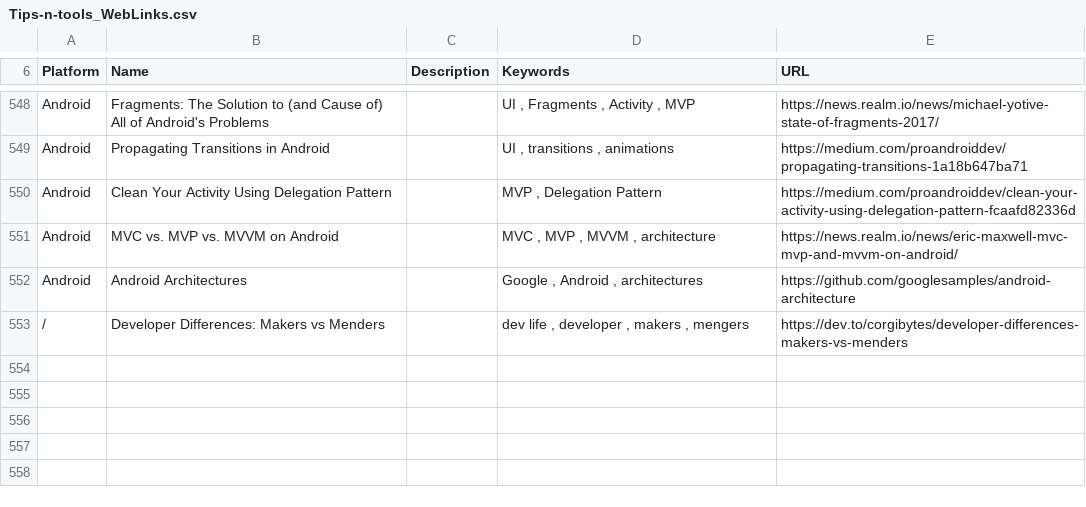
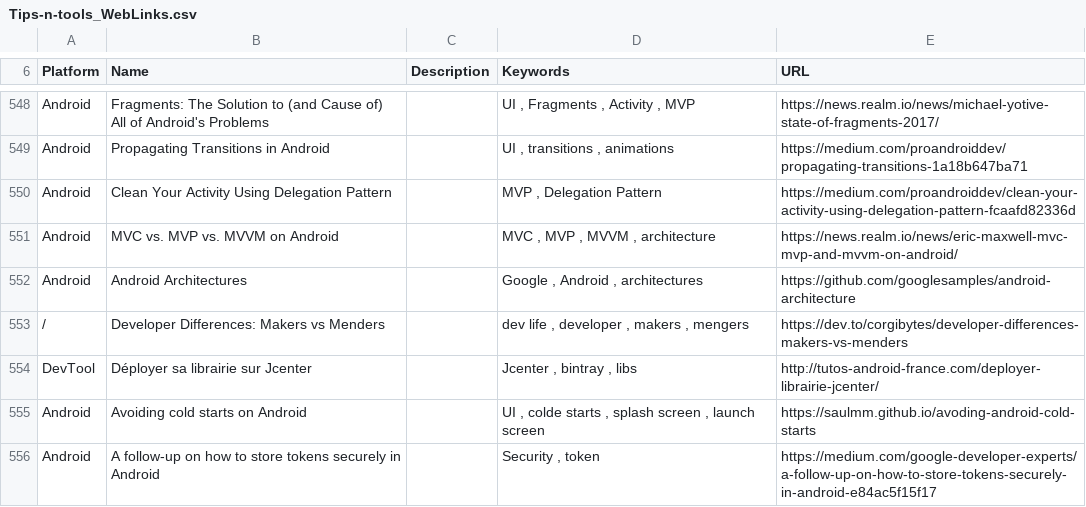
Before and after one commit to vaginessa/Tips-n-tools, a CSV file: webz/Tips-n-tools_WebLinks.csv, drawn as a sheet; only a part is shown, gaps mark what is left out; the diff names each change by its address in the sheet, - before the commit and + after, or states it on an @@ line.

Commit message:
chore: add references to articles talking about JCenter, cold starts and security for tokens

```diff
--- a/webz/Tips-n-tools_WebLinks.csv
+++ b/webz/Tips-n-tools_WebLinks.csv
+row 554: DevTool | Déployer sa librairie sur Jcenter |  | Jcenter , bintray , libs | http://tutos-android-france.com/deployer-librairie-jcenter/
+row 555: Android | Avoiding cold starts on Android |  | UI , colde starts , splash screen , launch screen | https://saulmm.github.io/avoding-android-cold-starts
+row 556: Android | A follow-up on how to store tokens securely in Android |  | Security , token | https://medium.com/google-developer-experts/a-follow-up-on-how-to-store-tokens-securely-in-android-e84ac5f15f17
```
Also changed, not shown: 1 other file.
